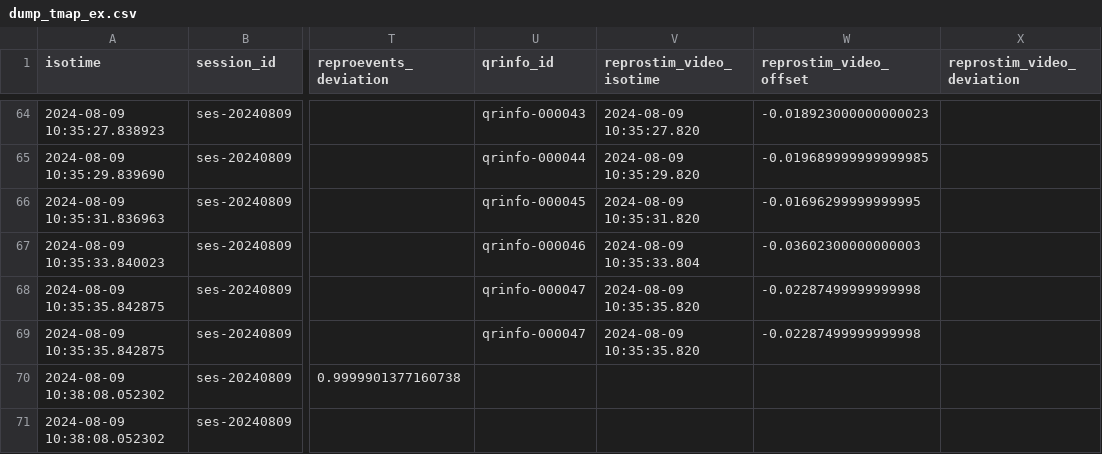
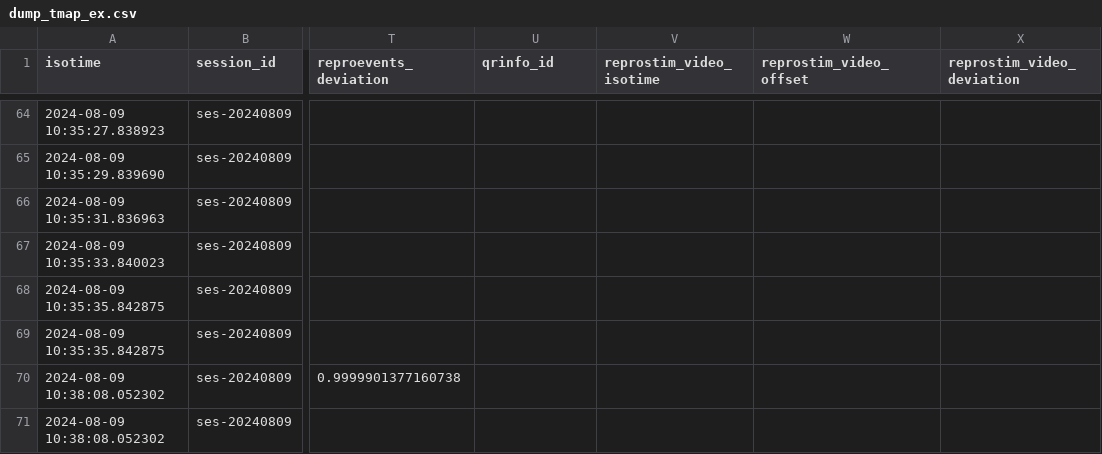
Before and after one commit to ReproNim/reproflow-data-sync, a CSV file: ses-20240809/timing-dumps/dump_tmap_ex.csv, drawn as a sheet; only a part is shown, gaps mark what is left out; the diff covers the shown part only; the diff names each change by its address in the sheet, - before the commit and + after, or states it on an @@ line.

```diff
--- a/ses-20240809/timing-dumps/dump_tmap_ex.csv
+++ b/ses-20240809/timing-dumps/dump_tmap_ex.csv
-U64 (qrinfo_id): qrinfo-000043
+U64 (qrinfo_id): (empty)
-V64 (reprostim_video_isotime): 2024-08-09 10:35:27.820
+V64 (reprostim_video_isotime): (empty)
-W64 (reprostim_video_offset): -0.018923000000000023
+W64 (reprostim_video_offset): (empty)
-U65 (qrinfo_id): qrinfo-000044
+U65 (qrinfo_id): (empty)
-V65 (reprostim_video_isotime): 2024-08-09 10:35:29.820
+V65 (reprostim_video_isotime): (empty)
-W65 (reprostim_video_offset): -0.019689999999999985
+W65 (reprostim_video_offset): (empty)
-U66 (qrinfo_id): qrinfo-000045
+U66 (qrinfo_id): (empty)
-V66 (reprostim_video_isotime): 2024-08-09 10:35:31.820
+V66 (reprostim_video_isotime): (empty)
-W66 (reprostim_video_offset): -0.01696299999999995
+W66 (reprostim_video_offset): (empty)
-U67 (qrinfo_id): qrinfo-000046
+U67 (qrinfo_id): (empty)
-V67 (reprostim_video_isotime): 2024-08-09 10:35:33.804
+V67 (reprostim_video_isotime): (empty)
-W67 (reprostim_video_offset): -0.03602300000000003
+W67 (reprostim_video_offset): (empty)
-U68:U69 (qrinfo_id): qrinfo-000047
+U68:U69 (qrinfo_id): (empty)
-V68:V69 (reprostim_video_isotime): 2024-08-09 10:35:35.820
+V68:V69 (reprostim_video_isotime): (empty)
-W68:W69 (reprostim_video_offset): -0.02287499999999998
+W68:W69 (reprostim_video_offset): (empty)
```
Also changed, not shown: 33 edited cells elsewhere in this file, ses-20240528/timing-dumps/dump_tmap_ex.csv, ses-20240604/timing-dumps/dump_tmap_ex.csv, 33 other files.
